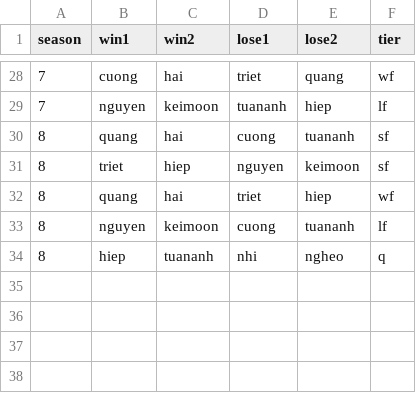
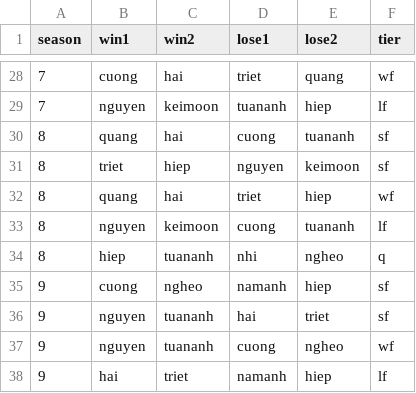
Before and after one commit to ngochai94/anduin-pool, a CSV file: data/result.csv, drawn as a sheet; only a part is shown, gaps mark what is left out; the diff names each change by its address in the sheet, - before the commit and + after, or states it on an @@ line.

Commit message:
Update data 28/10/21

```diff
--- a/data/result.csv
+++ b/data/result.csv
+row 35: 9 | cuong | ngheo | namanh | hiep | sf
+row 36: 9 | nguyen | tuananh | hai | triet | sf
+row 37: 9 | nguyen | tuananh | cuong | ngheo | wf
+row 38: 9 | hai | triet | namanh | hiep | lf
```
